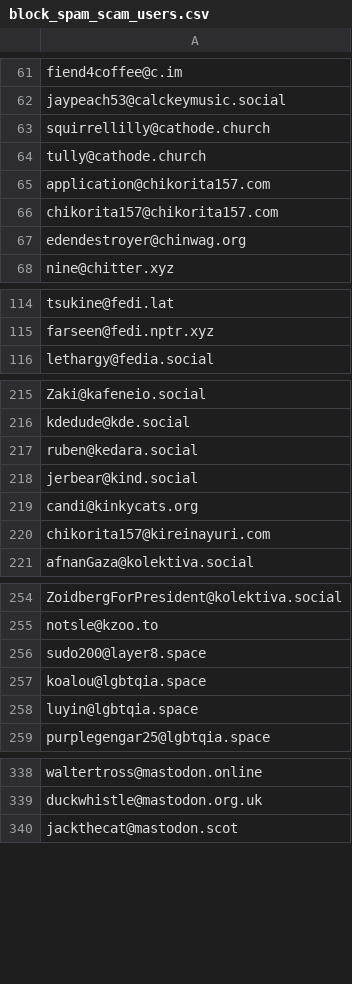
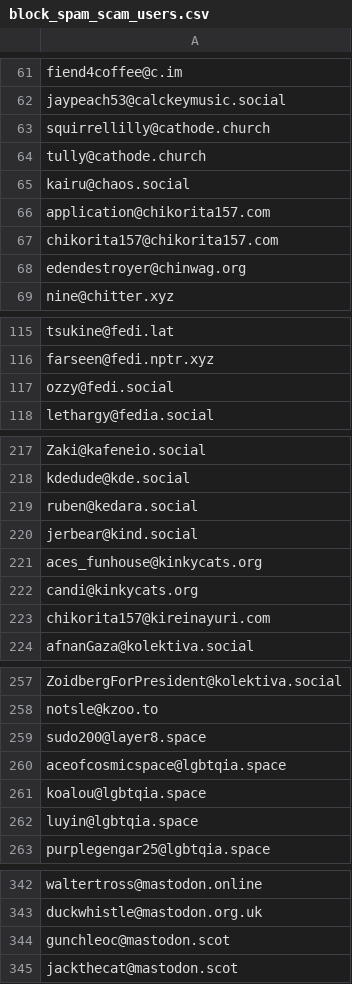
Before and after one commit to Fediverse-Express/Fediverse, a CSV file: block_spam_scam_users.csv, drawn as a sheet; only a part is shown, gaps mark what is left out; the diff covers the shown part only; the diff names each change by its address in the sheet, - before the commit and + after, or states it on an @@ line.

Commit message:
+8 Update block_spam_scam_users.csv
+8 Update block_spam_scam_users.csv

```diff
--- a/block_spam_scam_users.csv
+++ b/block_spam_scam_users.csv
+row 65: kairu@chaos.social
+row 117: ozzy@fedi.social
+row 221: aces_funhouse@kinkycats.org
+row 260: aceofcosmicspace@lgbtqia.space
+row 344: gunchleoc@mastodon.scot
```
Also changed, not shown: 3 added rows elsewhere in this file.
